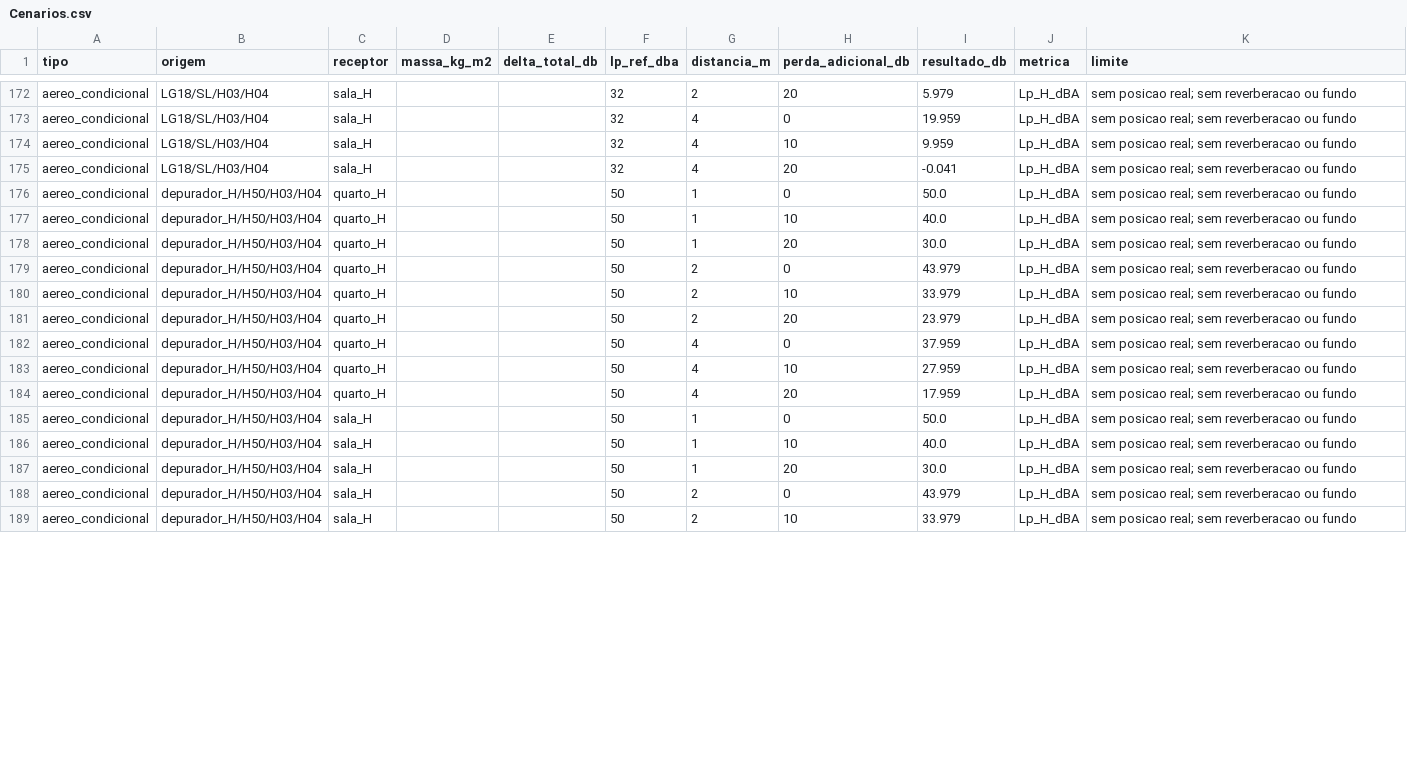
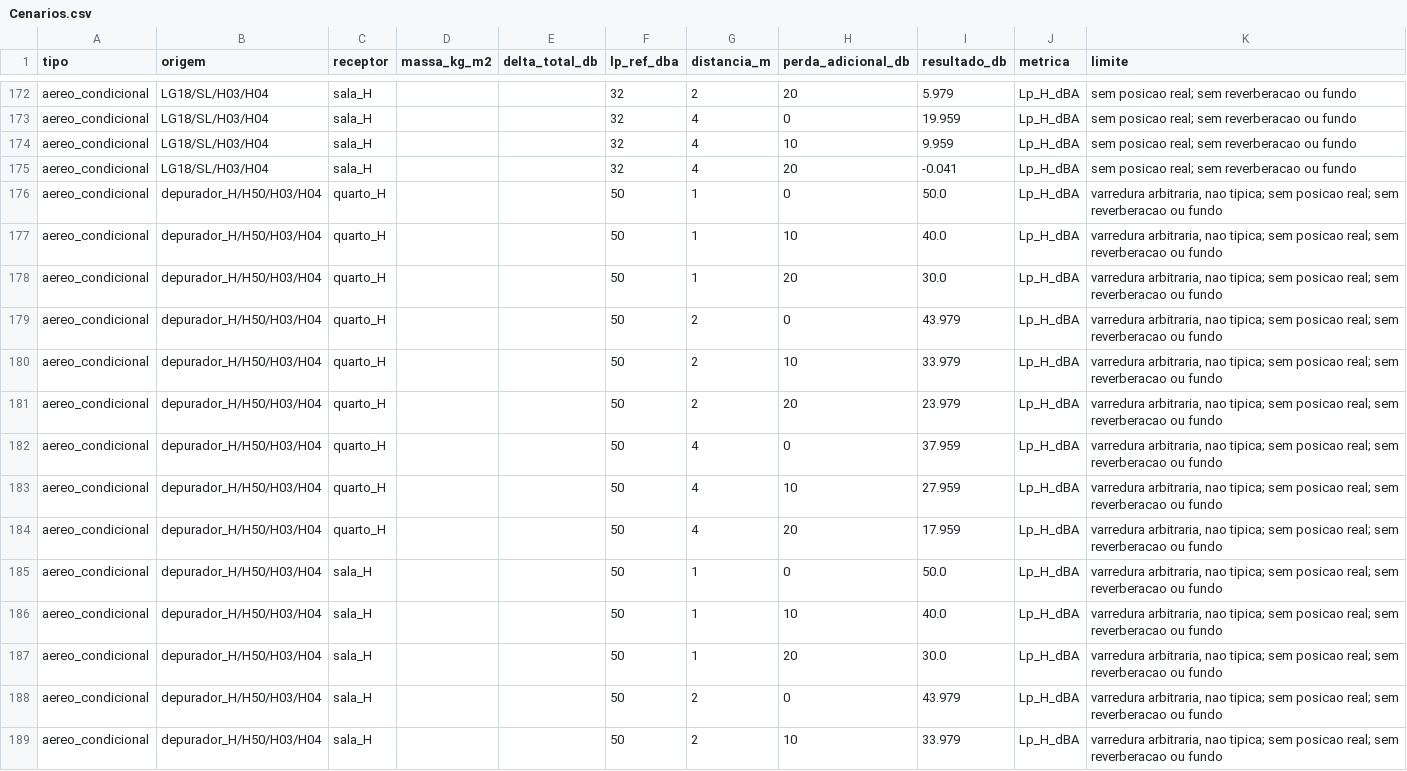
Before and after one commit to queiroz-labs/guedala-park, a CSV file: 03_Ambientes/Acustica/Cenarios.csv, drawn as a sheet; only a part is shown, gaps mark what is left out; the diff covers the shown part only.

Commit message:
Acustica: registrar fontes brasileiras e hipoteses arbitrarias

```diff
--- a/03_Ambientes/Acustica/Cenarios.csv
+++ b/03_Ambientes/Acustica/Cenarios.csv
@@ -175,15 +175,15 @@ aereo_condicional;LG18/SL/H03/H04;sala_H;;;32;4;10;9.959;Lp_H_dBA;"sem posicao r
 aereo_condicional;LG18/SL/H03/H04;sala_H;;;32;4;20;-0.041;Lp_H_dBA;"sem posicao real; sem reverberacao ou fundo"
-aereo_condicional;depurador_H/H50/H03/H04;quarto_H;;;50;1;0;50.0;Lp_H_dBA;"sem posicao real; sem reverberacao ou fundo"
-aereo_condicional;depurador_H/H50/H03/H04;quarto_H;;;50;1;10;40.0;Lp_H_dBA;"sem posicao real; sem reverberacao ou fundo"
-aereo_condicional;depurador_H/H50/H03/H04;quarto_H;;;50;1;20;30.0;Lp_H_dBA;"sem posicao real; sem reverberacao ou fundo"
-aereo_condicional;depurador_H/H50/H03/H04;quarto_H;;;50;2;0;43.979;Lp_H_dBA;"sem posicao real; sem reverberacao ou fundo"
-aereo_condicional;depurador_H/H50/H03/H04;quarto_H;;;50;2;10;33.979;Lp_H_dBA;"sem posicao real; sem reverberacao ou fundo"
-aereo_condicional;depurador_H/H50/H03/H04;quarto_H;;;50;2;20;23.979;Lp_H_dBA;"sem posicao real; sem reverberacao ou fundo"
-aereo_condicional;depurador_H/H50/H03/H04;quarto_H;;;50;4;0;37.959;Lp_H_dBA;"sem posicao real; sem reverberacao ou fundo"
-aereo_condicional;depurador_H/H50/H03/H04;quarto_H;;;50;4;10;27.959;Lp_H_dBA;"sem posicao real; sem reverberacao ou fundo"
-aereo_condicional;depurador_H/H50/H03/H04;quarto_H;;;50;4;20;17.959;Lp_H_dBA;"sem posicao real; sem reverberacao ou fundo"
-aereo_condicional;depurador_H/H50/H03/H04;sala_H;;;50;1;0;50.0;Lp_H_dBA;"sem posicao real; sem reverberacao ou fundo"
-aereo_condicional;depurador_H/H50/H03/H04;sala_H;;;50;1;10;40.0;Lp_H_dBA;"sem posicao real; sem reverberacao ou fundo"
-aereo_condicional;depurador_H/H50/H03/H04;sala_H;;;50;1;20;30.0;Lp_H_dBA;"sem posicao real; sem reverberacao ou fundo"
-aereo_condicional;depurador_H/H50/H03/H04;sala_H;;;50;2;0;43.979;Lp_H_dBA;"sem posicao real; sem reverberacao ou fundo"
-aereo_condicional;depurador_H/H50/H03/H04;sala_H;;;50;2;10;33.979;Lp_H_dBA;"sem posicao real; sem reverberacao ou fundo"
+aereo_condicional;depurador_H/H50/H03/H04;quarto_H;;;50;1;0;50.0;Lp_H_dBA;"varredura arbitraria, nao tipica; sem posicao real; sem reverberacao ou fundo"
+aereo_condicional;depurador_H/H50/H03/H04;quarto_H;;;50;1;10;40.0;Lp_H_dBA;"varredura arbitraria, nao tipica; sem posicao real; sem reverberacao ou fundo"
+aereo_condicional;depurador_H/H50/H03/H04;quarto_H;;;50;1;20;30.0;Lp_H_dBA;"varredura arbitraria, nao tipica; sem posicao real; sem reverberacao ou fundo"
+aereo_condicional;depurador_H/H50/H03/H04;quarto_H;;;50;2;0;43.979;Lp_H_dBA;"varredura arbitraria, nao tipica; sem posicao real; sem reverberacao ou fundo"
+aereo_condicional;depurador_H/H50/H03/H04;quarto_H;;;50;2;10;33.979;Lp_H_dBA;"varredura arbitraria, nao tipica; sem posicao real; sem reverberacao ou fundo"
+aereo_condicional;depurador_H/H50/H03/H04;quarto_H;;;50;2;20;23.979;Lp_H_dBA;"varredura arbitraria, nao tipica; sem posicao real; sem reverberacao ou fundo"
+aereo_condicional;depurador_H/H50/H03/H04;quarto_H;;;50;4;0;37.959;Lp_H_dBA;"varredura arbitraria, nao tipica; sem posicao real; sem reverberacao ou fundo"
+aereo_condicional;depurador_H/H50/H03/H04;quarto_H;;;50;4;10;27.959;Lp_H_dBA;"varredura arbitraria, nao tipica; sem posicao real; sem reverberacao ou fundo"
+aereo_condicional;depurador_H/H50/H03/H04;quarto_H;;;50;4;20;17.959;Lp_H_dBA;"varredura arbitraria, nao tipica; sem posicao real; sem reverberacao ou fundo"
+aereo_condicional;depurador_H/H50/H03/H04;sala_H;;;50;1;0;50.0;Lp_H_dBA;"varredura arbitraria, nao tipica; sem posicao real; sem reverberacao ou fundo"
+aereo_condicional;depurador_H/H50/H03/H04;sala_H;;;50;1;10;40.0;Lp_H_dBA;"varredura arbitraria, nao tipica; sem posicao real; sem reverberacao ou fundo"
+aereo_condicional;depurador_H/H50/H03/H04;sala_H;;;50;1;20;30.0;Lp_H_dBA;"varredura arbitraria, nao tipica; sem posicao real; sem reverberacao ou fundo"
+aereo_condicional;depurador_H/H50/H03/H04;sala_H;;;50;2;0;43.979;Lp_H_dBA;"varredura arbitraria, nao tipica; sem posicao real; sem reverberacao ou fundo"
+aereo_condicional;depurador_H/H50/H03/H04;sala_H;;;50;2;10;33.979;Lp_H_dBA;"varredura arbitraria, nao tipica; sem posicao real; sem reverberacao ou fundo"
```
Also changed, not shown: 40 edited cells elsewhere in this file, 5 other files.
